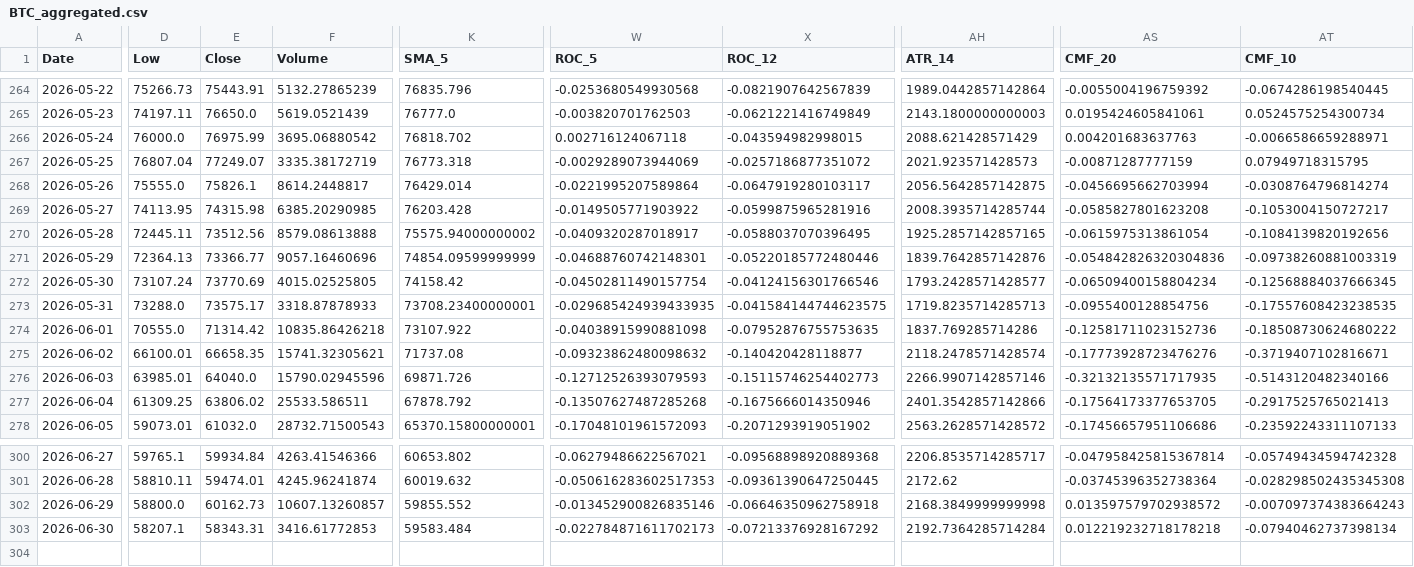
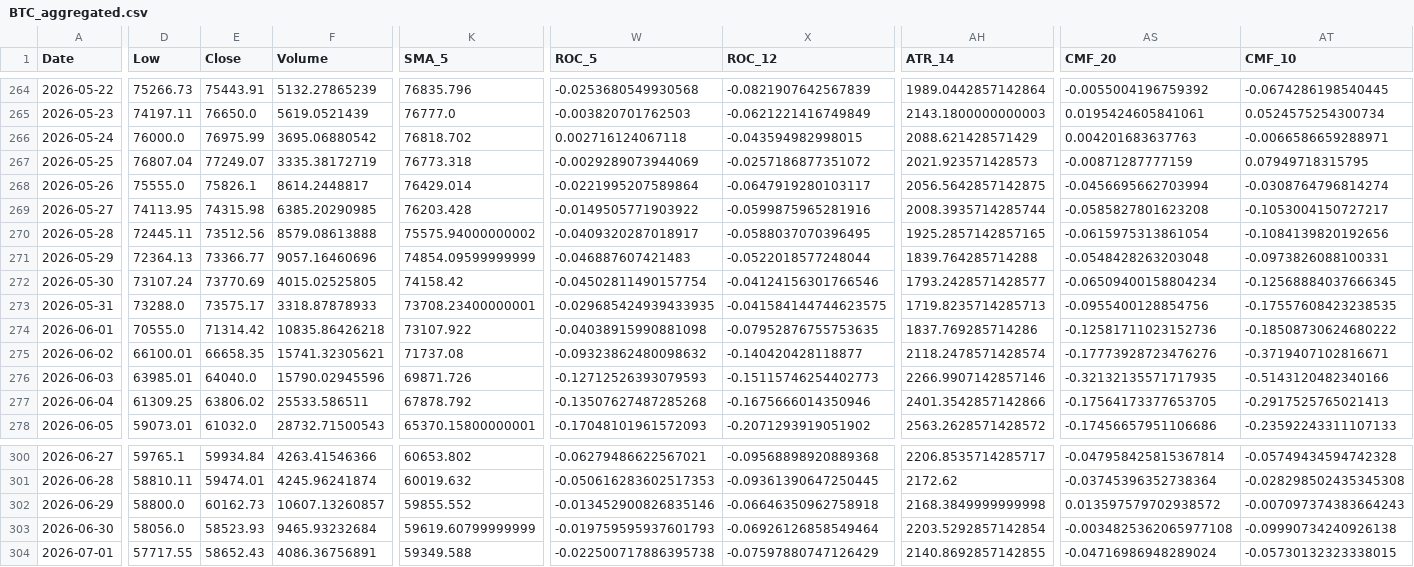
Before and after one commit to JintaoLiuorJoey/coinbase-ohlcv-data, a CSV file: data/BTC_aggregated.csv, drawn as a sheet; only a part is shown, gaps mark what is left out; rows hold the shown columns only; the diff covers the shown part only; the diff names each change by its address in the sheet, - before the commit and + after, or states it on an @@ line.

```diff
--- a/data/BTC_aggregated.csv
+++ b/data/BTC_aggregated.csv
-W271 (ROC_5): -0.04688760742148301
+W271 (ROC_5): -0.046887607421483
-X271 (ROC_12): -0.05220185772480446
+X271 (ROC_12): -0.0522018577248044
-AH271 (ATR_14): 1839.7642857142876
+AH271 (ATR_14): 1839.764285714288
-AS271 (CMF_20): -0.054842826320304836
+AS271 (CMF_20): -0.0548428263203048
-AT271 (CMF_10): -0.09738260881003319
+AT271 (CMF_10): -0.0973826088100331
-D303 (Low): 58207.1
+D303 (Low): 58056.0
-E303 (Close): 58343.31
+E303 (Close): 58523.93
-F303 (Volume): 3416.61772853
+F303 (Volume): 9465.93232684
-K303 (SMA_5): 59583.484
+K303 (SMA_5): 59619.60799999999
-W303 (ROC_5): -0.022784871611702173
+W303 (ROC_5): -0.019759595937601793
-X303 (ROC_12): -0.07213376928167292
+X303 (ROC_12): -0.06926126858549464
-AH303 (ATR_14): 2192.7364285714284
+AH303 (ATR_14): 2203.5292857142854
-AS303 (CMF_20): 0.012219232718178218
+AS303 (CMF_20): -0.0034825362065977108
-AT303 (CMF_10): -0.07940462737398134
+AT303 (CMF_10): -0.09990734240926138
+row 304: 2026-07-01 | 57717.55 | 58652.43 | 4086.36756891 | 59349.588 | -0.022500717886395738 | -0.07597880747126429 | 2140.8692857142855 | -0.04716986948289024 | -0.05730132323338015
```
Also changed, not shown: 29 edited cells elsewhere in this file, data/ETH_aggregated.csv, data/XRP_aggregated.csv.
